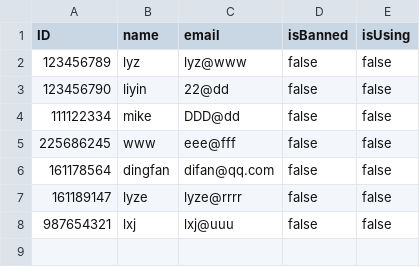
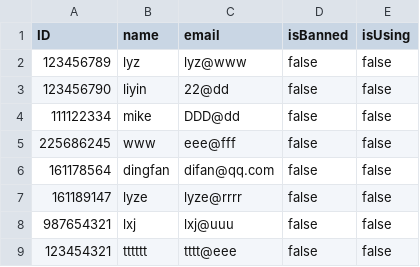
Before and after one commit to Fan-Ding/group84, a CSV file: src/userInfo.csv, drawn as a sheet; the diff names each change by its address in the sheet, - before the commit and + after, or states it on an @@ line.

```diff
--- a/src/userInfo.csv
+++ b/src/userInfo.csv
+row 9: 123454321 | tttttt | tttt@eee | false | false
```
Also changed, not shown: src/transInfo.csv.
